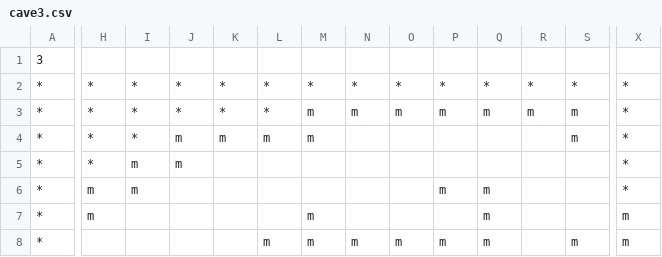
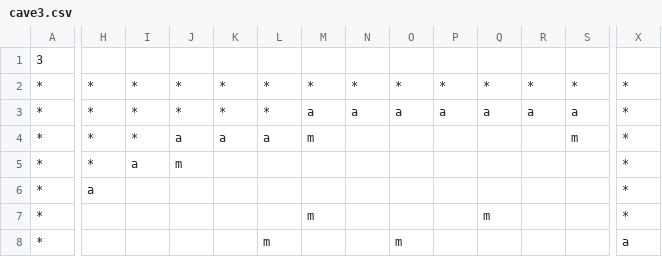
Before and after one commit to tmodell/The-Quincer-Chronicles-Toner-is-Low, a CSV file: src/world/lib/maps/cave3.csv, drawn as a sheet; only a part is shown, gaps mark what is left out; the diff covers the shown part only; the diff names each change by its address in the sheet, - before the commit and + after, or states it on an @@ line.

```diff
--- a/src/world/lib/maps/cave3.csv
+++ b/src/world/lib/maps/cave3.csv
-M3: m
+M3: a
-N3: m
+N3: a
-O3: m
+O3: a
-P3: m
+P3: a
-Q3: m
+Q3: a
-R3: m
+R3: a
-S3: m
+S3: a
-J4: m
+J4: a
-K4: m
+K4: a
-L4: m
+L4: a
-I5: m
+I5: a
-H6: m
+H6: a
-I6: m
+I6: (empty)
-P6: m
+P6: (empty)
-Q6: m
+Q6: (empty)
-H7: m
+H7: (empty)
-X7: m
+X7: *
-M8: m
+M8: (empty)
-N8: m
+N8: (empty)
-P8: m
+P8: (empty)
-Q8: m
+Q8: (empty)
-S8: m
+S8: (empty)
-X8: m
+X8: a
```
Also changed, not shown: 33 edited cells elsewhere in this file, src/world/lib/maps/cave1.csv, src/world/lib/maps/cave2.csv, 25 other files.
